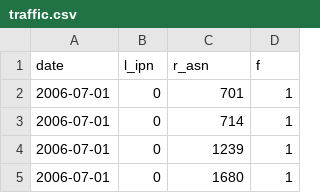
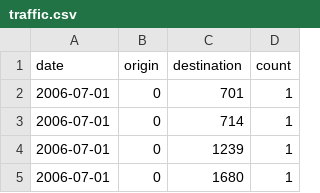
Before and after one commit to abp6cm/internet_traffic, a CSV file: traffic.csv, drawn as a sheet; only a part is shown; removed rows and columns are numbered as before the commit, all else as after; the diff names each change by its address in the sheet, - before the commit and + after, or states it on an @@ line.

Commit message:
Update traffic.csv

```diff
--- a/traffic.csv
+++ b/traffic.csv
-row 1: date | l_ipn | r_asn | f
+row 1: date | origin | destination | count
```
